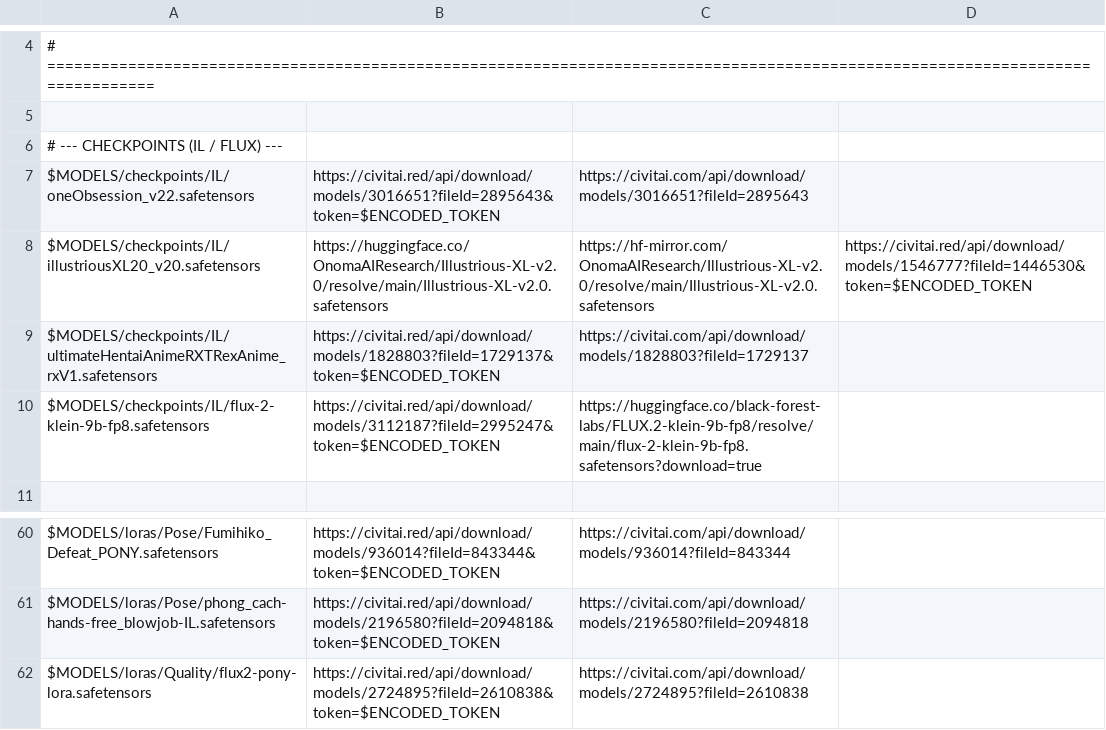
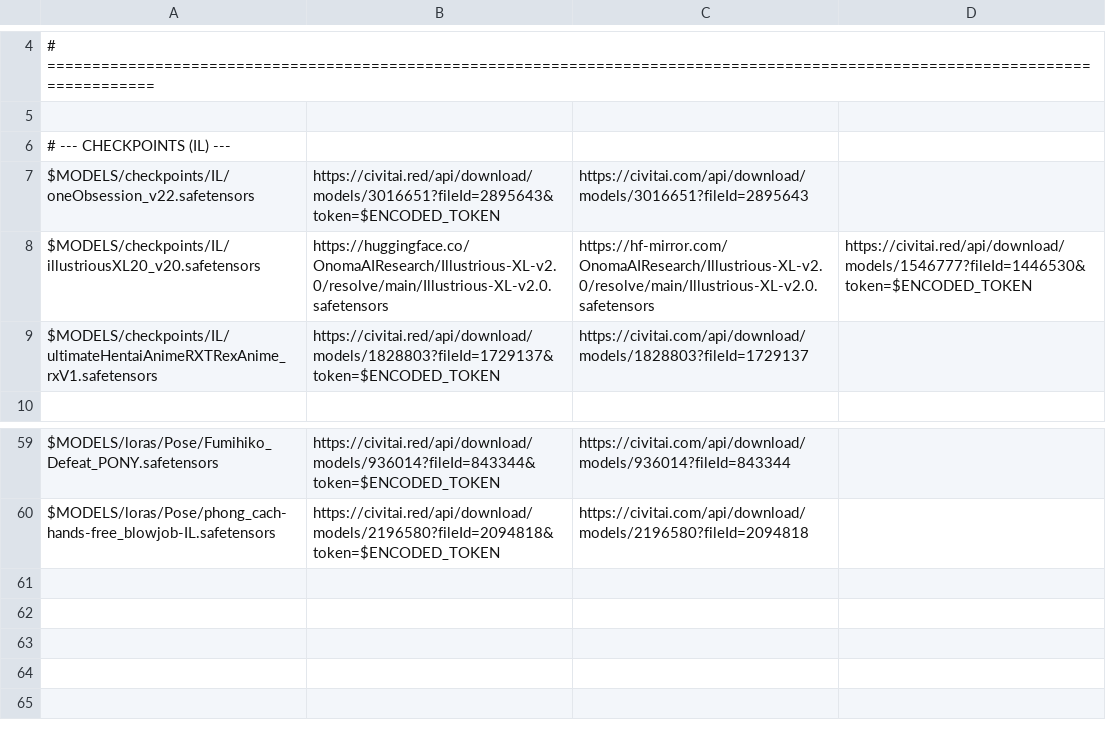
Before and after one commit to hung187/comfyui-setup1, a CSV file: config/models_backup_list.csv, drawn as a sheet; only a part is shown, gaps mark what is left out.

Commit message:
Remove FLUX2 checkpoint and LoRA from models_list.csv and models_backup_list.csv

```diff
--- a/config/models_backup_list.csv
+++ b/config/models_backup_list.csv
@@ -5,3 +5,3 @@
 
-# --- CHECKPOINTS (IL / FLUX) ---
+# --- CHECKPOINTS (IL) ---
 $MODELS/checkpoints/IL/oneObsession_v22.safetensors|https://civitai.red/api/download/models/3016651?fileId=2895643&token=$ENCODED_TOKEN|https://civitai.com/api/download/models/3016651?fileId=2895643|
@@ -9,3 +9,2 @@ $MODELS/checkpoints/IL/illustriousXL20_v20.safetensors|https://huggingface.co/On
 $MODELS/checkpoints/IL/ultimateHentaiAnimeRXTRexAnime_rxV1.safetensors|https://civitai.red/api/download/models/1828803?fileId=1729137&token=$ENCODED_TOKEN|https://civitai.com/api/download/models/1828803?fileId=1729137|
-$MODELS/checkpoints/IL/flux-2-klein-9b-fp8.safetensors|https://civitai.red/api/download/models/3112187?fileId=2995247&token=$ENCODED_TOKEN|https://huggingface.co/black-forest-labs/FLUX.2-klein-9b-fp8/resolve/main/flux-2-klein-9b-fp8.safetensors?download=true|
 
@@ -61,2 +60 @@ $MODELS/loras/Pose/Fumihiko_Defeat_PONY.safetensors|https://civitai.red/api/down
 $MODELS/loras/Pose/phong_cach-hands-free_blowjob-IL.safetensors|https://civitai.red/api/download/models/2196580?fileId=2094818&token=$ENCODED_TOKEN|https://civitai.com/api/download/models/2196580?fileId=2094818|
-$MODELS/loras/Quality/flux2-pony-lora.safetensors|https://civitai.red/api/download/models/2724895?fileId=2610838&token=$ENCODED_TOKEN|https://civitai.com/api/download/models/2724895?fileId=2610838|
```
Also changed, not shown: config/models_list.csv.
